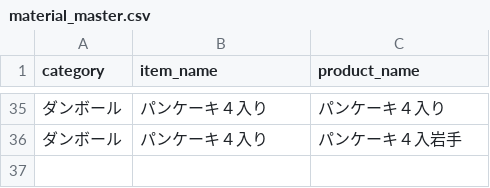
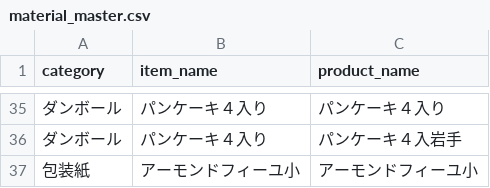
Before and after one commit to iplan381/zaiko-kanri, a CSV file: material_master.csv, drawn as a sheet; only a part is shown, gaps mark what is left out.

Commit message:
Update Master

```diff
--- a/material_master.csv
+++ b/material_master.csv
@@ -36 +36,2 @@ category,item_name,product_name
 ダンボール,パンケーキ４入り,パンケーキ４入岩手
+包装紙,アーモンドフィーユ小,アーモンドフィーユ小
```
